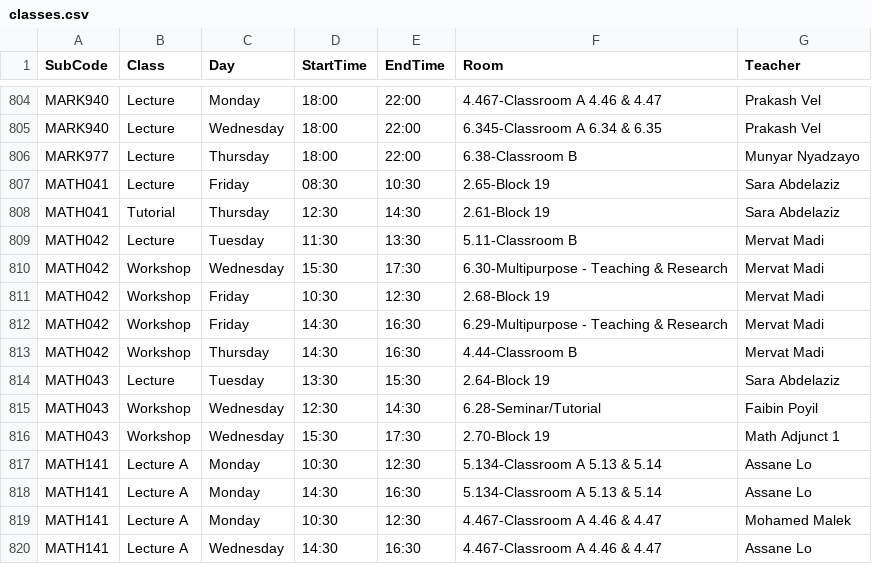
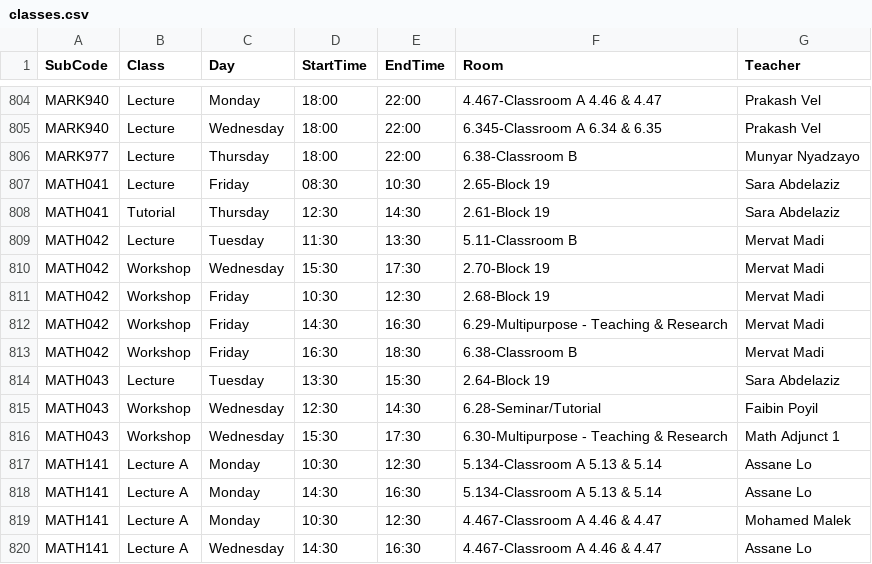
Before and after one commit to tahayparker/vacansee, a CSV file: public/classes.csv, drawn as a sheet; only a part is shown, gaps mark what is left out.

Commit message:
Update timetable CSV data [skip deploy]

```diff
--- a/public/classes.csv
+++ b/public/classes.csv
@@ -809,9 +809,9 @@ MATH041,Tutorial,Thursday,12:30,14:30,2.61-Block 19,Sara Abdelaziz
 MATH042,Lecture,Tuesday,11:30,13:30,5.11-Classroom B,Mervat Madi
-MATH042,Workshop,Wednesday,15:30,17:30,6.30-Multipurpose - Teaching & Research,Mervat Madi
+MATH042,Workshop,Wednesday,15:30,17:30,2.70-Block 19,Mervat Madi
 MATH042,Workshop,Friday,10:30,12:30,2.68-Block 19,Mervat Madi
 MATH042,Workshop,Friday,14:30,16:30,6.29-Multipurpose - Teaching & Research,Mervat Madi
-MATH042,Workshop,Thursday,14:30,16:30,4.44-Classroom B,Mervat Madi
+MATH042,Workshop,Friday,16:30,18:30,6.38-Classroom B,Mervat Madi
 MATH043,Lecture,Tuesday,13:30,15:30,2.64-Block 19,Sara Abdelaziz
 MATH043,Workshop,Wednesday,12:30,14:30,6.28-Seminar/Tutorial,Faibin Poyil
-MATH043,Workshop,Wednesday,15:30,17:30,2.70-Block 19,Math Adjunct 1
+MATH043,Workshop,Wednesday,15:30,17:30,6.30-Multipurpose - Teaching & Research,Math Adjunct 1
 MATH141,Lecture A,Monday,10:30,12:30,5.134-Classroom A 5.13 & 5.14,Assane Lo
```
